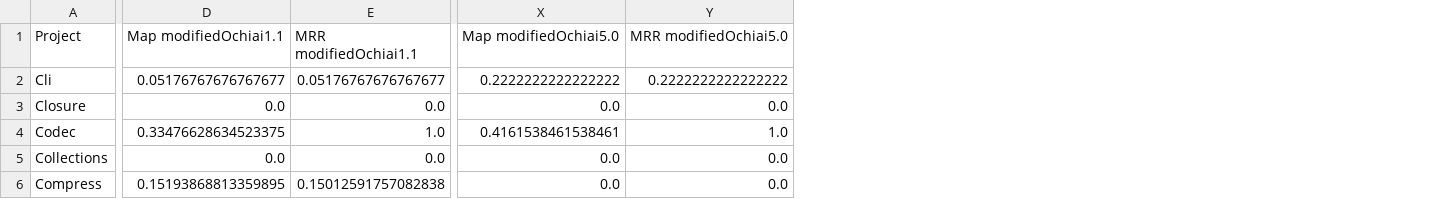
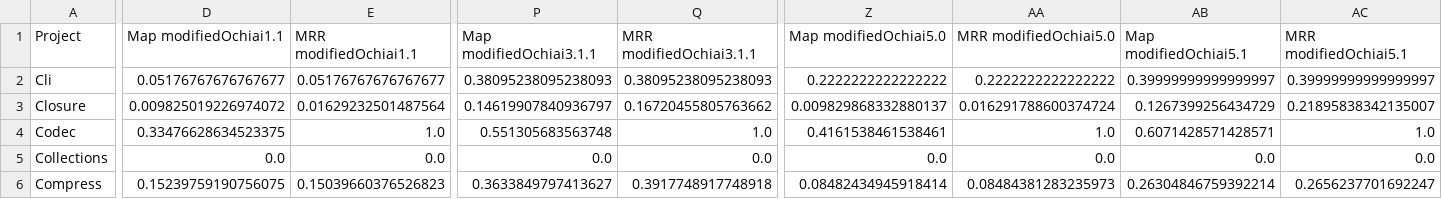
Before and after one commit to SPEAR-SE/DeepDiveBugReportsWithLogs, a CSV file: data/ochiaiResultsMetricsPerProject.csv, drawn as a sheet; only a part is shown, gaps mark what is left out; addresses are those after the commit; the diff covers the shown part only; the diff names each change by its address in the sheet, - before the commit and + after, or states it on an @@ line.

```diff
--- a/data/ochiaiResultsMetricsPerProject.csv
+++ b/data/ochiaiResultsMetricsPerProject.csv
+column P (Map modifiedOchiai3.1.1), rows 2-6: 0.38095238095238093 | 0.14619907840936797 | 0.551305683563748 | 0.0 | 0.3633849797413627
+column Q (MRR modifiedOchiai3.1.1), rows 2-6: 0.38095238095238093 | 0.16720455805763662 | 1.0 | 0.0 | 0.3917748917748918
+column AB (Map modifiedOchiai5.1), rows 2-6: 0.39999999999999997 | 0.1267399256434729 | 0.6071428571428571 | 0.0 | 0.26304846759392214
+column AC (MRR modifiedOchiai5.1), rows 2-6: 0.39999999999999997 | 0.21895838342135007 | 1.0 | 0.0 | 0.2656237701692247
-D3 (Map modifiedOchiai1.1): 0.0
+D3 (Map modifiedOchiai1.1): 0.009825019226974072
-E3 (MRR modifiedOchiai1.1): 0.0
+E3 (MRR modifiedOchiai1.1): 0.01629232501487564
-Z3 (Map modifiedOchiai5.0): 0.0
+Z3 (Map modifiedOchiai5.0): 0.009829868332880137
-AA3 (MRR modifiedOchiai5.0): 0.0
+AA3 (MRR modifiedOchiai5.0): 0.016291788600374724
-D6 (Map modifiedOchiai1.1): 0.15193868813359895
+D6 (Map modifiedOchiai1.1): 0.15239759190756075
-E6 (MRR modifiedOchiai1.1): 0.15012591757082838
+E6 (MRR modifiedOchiai1.1): 0.15039660376526823
-Z6 (Map modifiedOchiai5.0): 0.0
+Z6 (Map modifiedOchiai5.0): 0.08482434945918414
-AA6 (MRR modifiedOchiai5.0): 0.0
+AA6 (MRR modifiedOchiai5.0): 0.08484381283235973
```
Also changed, not shown: 128 edited cells elsewhere in this file, data/ochiaiResultsMetricsPerBug.csv, 1 other file.
